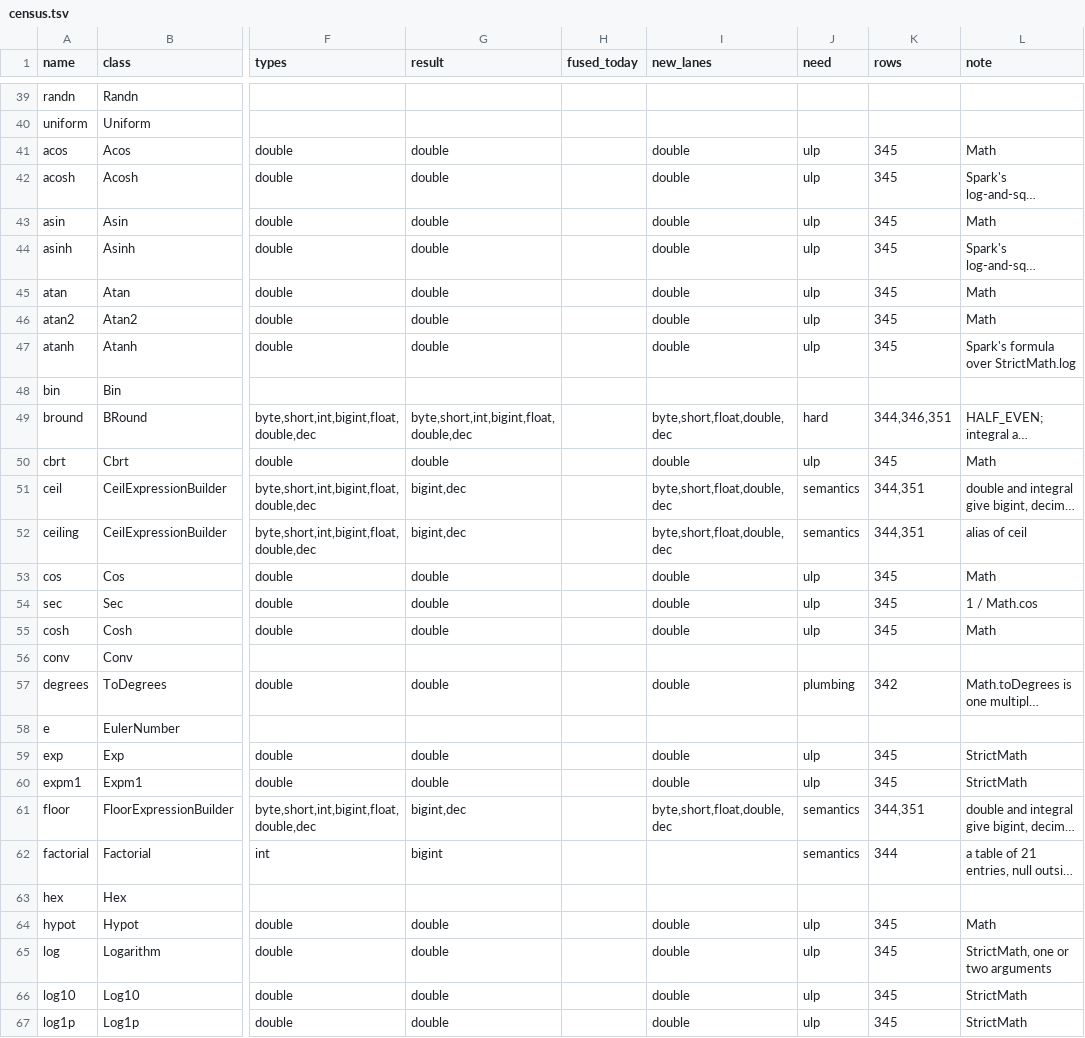
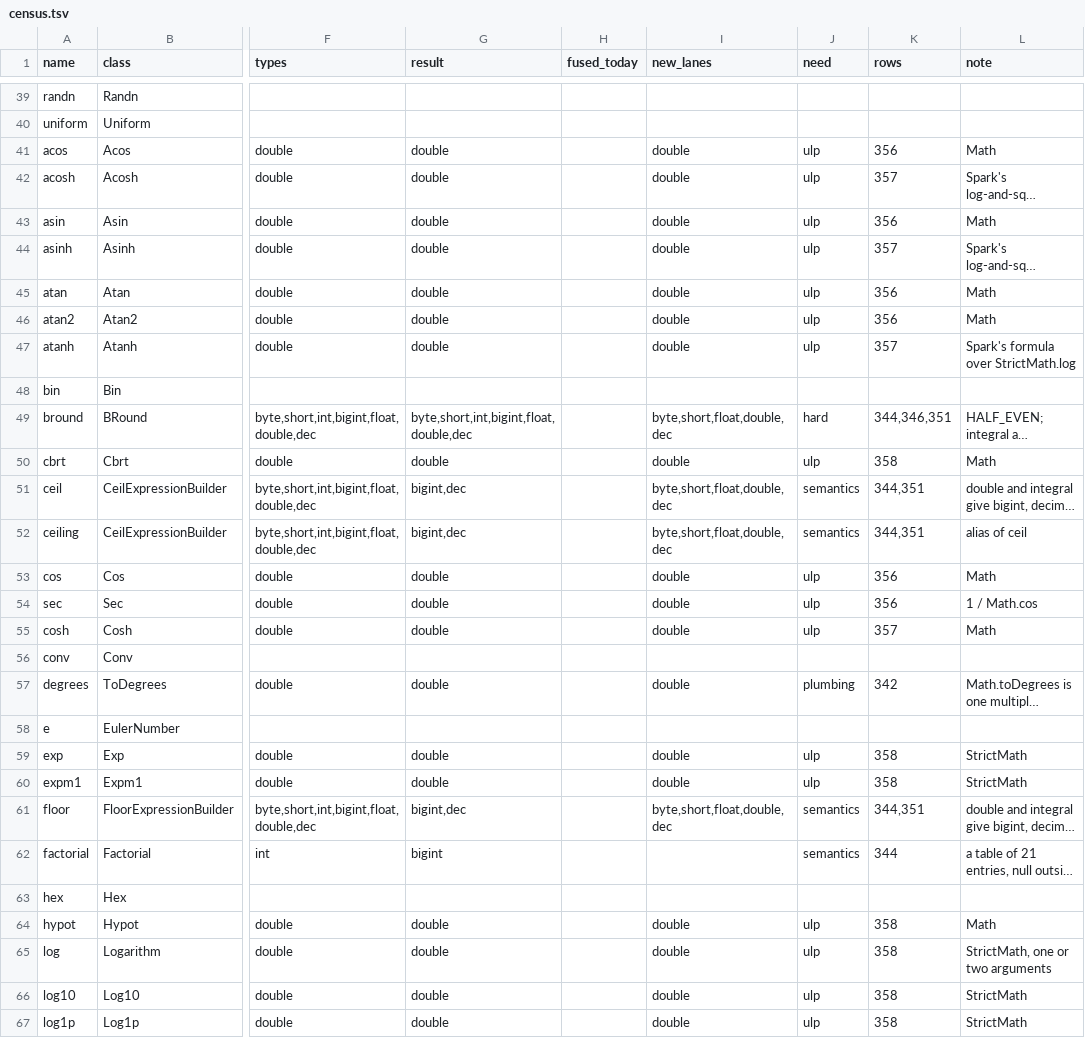
Before and after one commit to MaxGekk/spark, a TSV file: sql/varka/plans/m8/census.tsv, drawn as a sheet; only a part is shown, gaps mark what is left out; long unchanged cells end in …; the diff covers the shown part only; the diff names each change by its address in the sheet, - before the commit and + after, or states it on an @@ line.

```diff
--- a/sql/varka/plans/m8/census.tsv
+++ b/sql/varka/plans/m8/census.tsv
-K41 (rows): 345
+K41 (rows): 356
-K42 (rows): 345
+K42 (rows): 357
-K43 (rows): 345
+K43 (rows): 356
-K44 (rows): 345
+K44 (rows): 357
-K45:K46 (rows): 345
+K45:K46 (rows): 356
-K47 (rows): 345
+K47 (rows): 357
-K50 (rows): 345
+K50 (rows): 358
-K53:K54 (rows): 345
+K53:K54 (rows): 356
-K55 (rows): 345
+K55 (rows): 357
-K59:K60 (rows): 345
+K59:K60 (rows): 358
-K64:K67 (rows): 345
+K64:K67 (rows): 358
```
Also changed, not shown: 10 edited cells elsewhere in this file, 3 other files.
